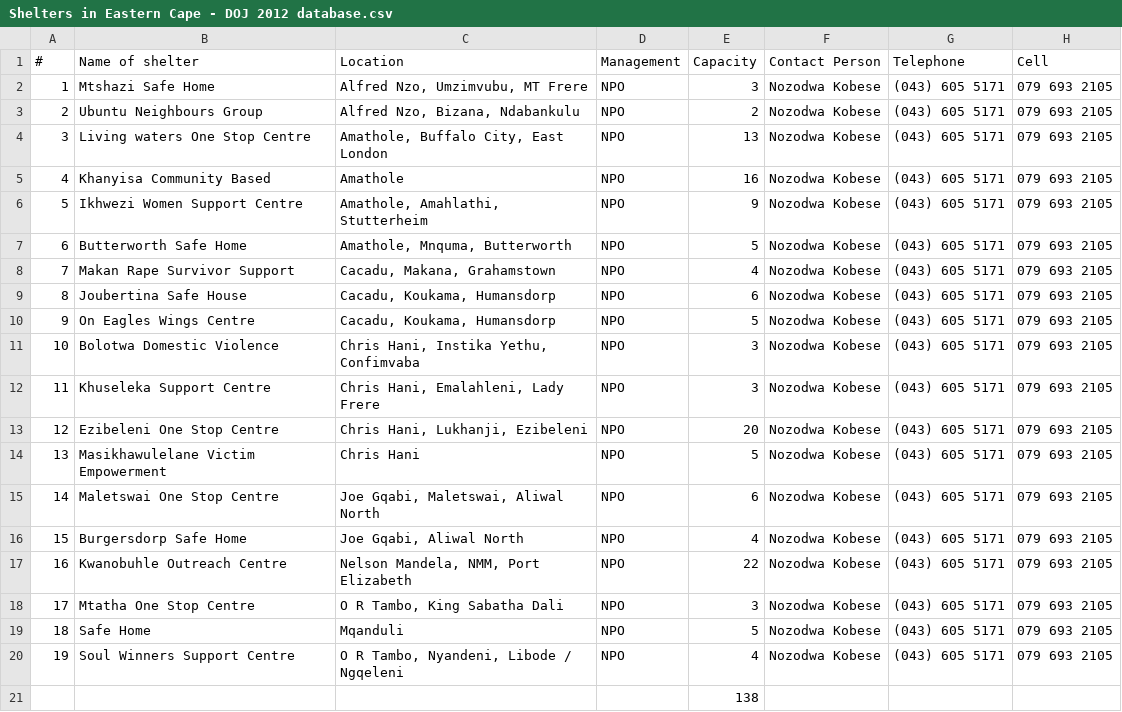
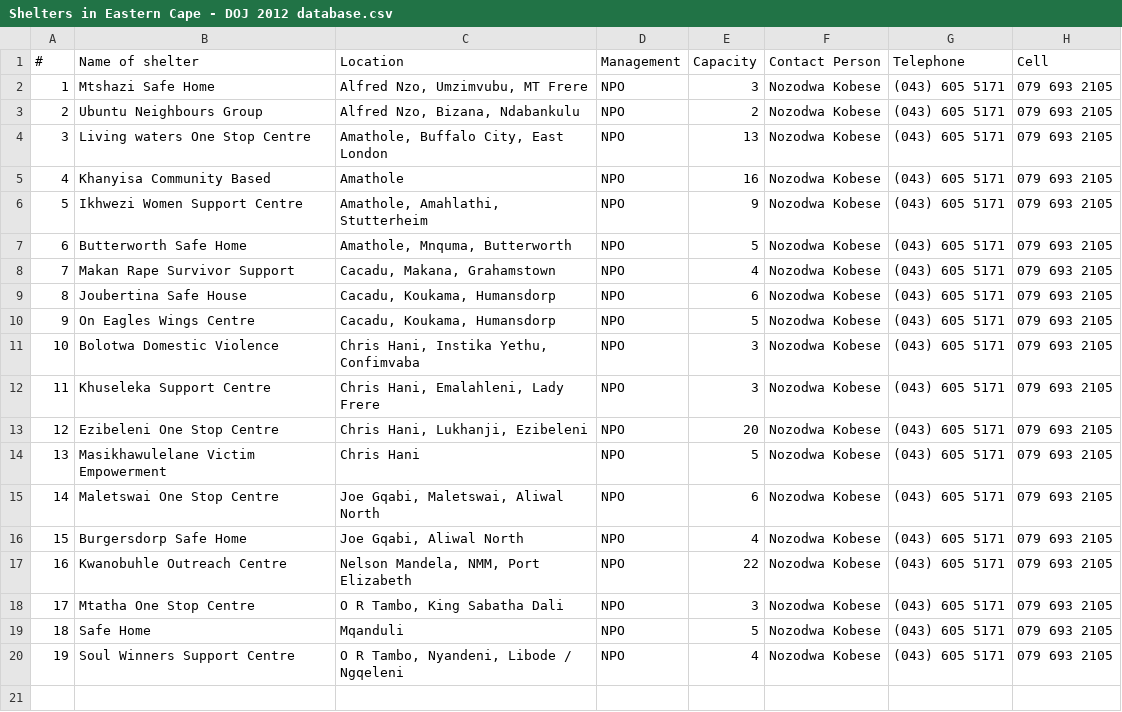
Before and after one commit to codebridge-za/seeking-shelter, a CSV file: data/shelters/Shelters in Eastern Cape - DOJ 2012 database.csv, drawn as a sheet; the diff names each change by its address in the sheet, - before the commit and + after, or states it on an @@ line.

Commit message:
Update Shelters in Eastern Cape - DOJ 2012 database.csv

```diff
--- a/data/shelters/Shelters in Eastern Cape - DOJ 2012 database.csv
+++ b/data/shelters/Shelters in Eastern Cape - DOJ 2012 database.csv
-row 21:  |  |  |  | 138
```
